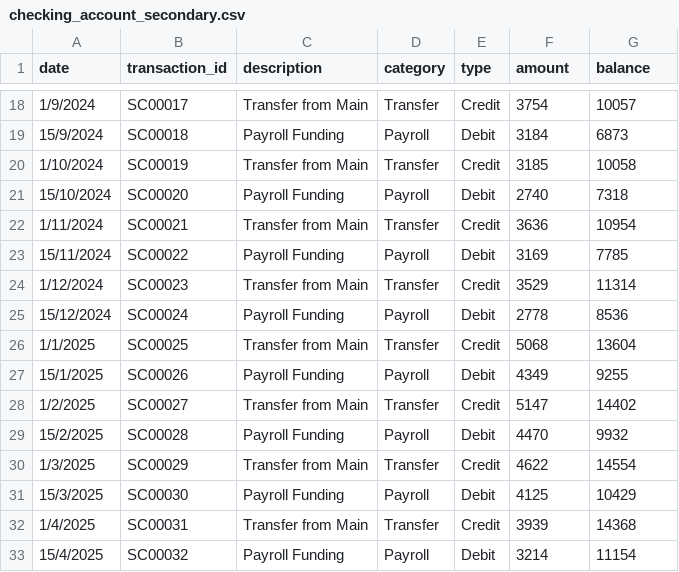
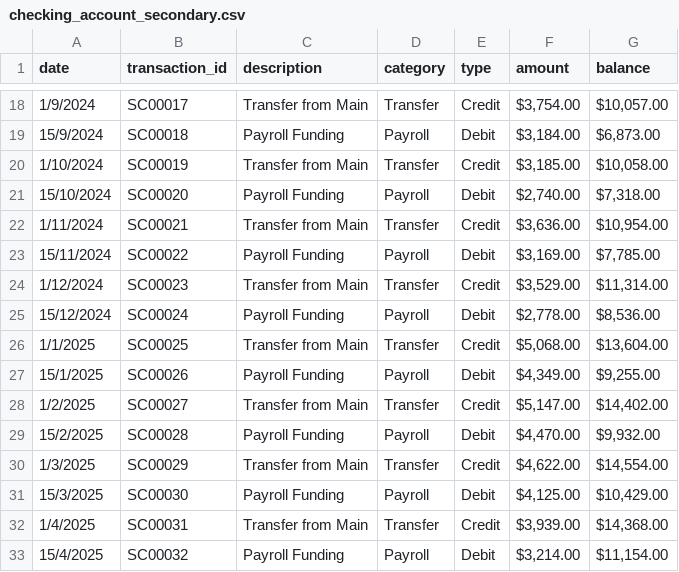
Before and after one commit to sandeep-ssh/business-health-agent, a CSV file: data/kaggle/checking_account_secondary.csv, drawn as a sheet; only a part is shown, gaps mark what is left out; the diff covers the shown part only.

```diff
--- a/data/kaggle/checking_account_secondary.csv
+++ b/data/kaggle/checking_account_secondary.csv
@@ -18,16 +18,16 @@ date,transaction_id,description,category,type,amount,balance
-1/9/2024,SC00017,Transfer from Main,Transfer,Credit,3754,10057
-15/9/2024,SC00018,Payroll Funding,Payroll,Debit,3184,6873
-1/10/2024,SC00019,Transfer from Main,Transfer,Credit,3185,10058
-15/10/2024,SC00020,Payroll Funding,Payroll,Debit,2740,7318
-1/11/2024,SC00021,Transfer from Main,Transfer,Credit,3636,10954
-15/11/2024,SC00022,Payroll Funding,Payroll,Debit,3169,7785
-1/12/2024,SC00023,Transfer from Main,Transfer,Credit,3529,11314
-15/12/2024,SC00024,Payroll Funding,Payroll,Debit,2778,8536
-1/1/2025,SC00025,Transfer from Main,Transfer,Credit,5068,13604
-15/1/2025,SC00026,Payroll Funding,Payroll,Debit,4349,9255
-1/2/2025,SC00027,Transfer from Main,Transfer,Credit,5147,14402
-15/2/2025,SC00028,Payroll Funding,Payroll,Debit,4470,9932
-1/3/2025,SC00029,Transfer from Main,Transfer,Credit,4622,14554
-15/3/2025,SC00030,Payroll Funding,Payroll,Debit,4125,10429
-1/4/2025,SC00031,Transfer from Main,Transfer,Credit,3939,14368
-15/4/2025,SC00032,Payroll Funding,Payroll,Debit,3214,11154
+1/9/2024,SC00017,Transfer from Main,Transfer,Credit,"$3,754.00","$10,057.00"
+15/9/2024,SC00018,Payroll Funding,Payroll,Debit,"$3,184.00","$6,873.00"
+1/10/2024,SC00019,Transfer from Main,Transfer,Credit,"$3,185.00","$10,058.00"
+15/10/2024,SC00020,Payroll Funding,Payroll,Debit,"$2,740.00","$7,318.00"
+1/11/2024,SC00021,Transfer from Main,Transfer,Credit,"$3,636.00","$10,954.00"
+15/11/2024,SC00022,Payroll Funding,Payroll,Debit,"$3,169.00","$7,785.00"
+1/12/2024,SC00023,Transfer from Main,Transfer,Credit,"$3,529.00","$11,314.00"
+15/12/2024,SC00024,Payroll Funding,Payroll,Debit,"$2,778.00","$8,536.00"
+1/1/2025,SC00025,Transfer from Main,Transfer,Credit,"$5,068.00","$13,604.00"
+15/1/2025,SC00026,Payroll Funding,Payroll,Debit,"$4,349.00","$9,255.00"
+1/2/2025,SC00027,Transfer from Main,Transfer,Credit,"$5,147.00","$14,402.00"
+15/2/2025,SC00028,Payroll Funding,Payroll,Debit,"$4,470.00","$9,932.00"
+1/3/2025,SC00029,Transfer from Main,Transfer,Credit,"$4,622.00","$14,554.00"
+15/3/2025,SC00030,Payroll Funding,Payroll,Debit,"$4,125.00","$10,429.00"
+1/4/2025,SC00031,Transfer from Main,Transfer,Credit,"$3,939.00","$14,368.00"
+15/4/2025,SC00032,Payroll Funding,Payroll,Debit,"$3,214.00","$11,154.00"
```
Also changed, not shown: 64 edited cells elsewhere in this file, data/kaggle/credit_card_account.csv, data/kaggle/gusto_payroll.csv, 8 other files.
